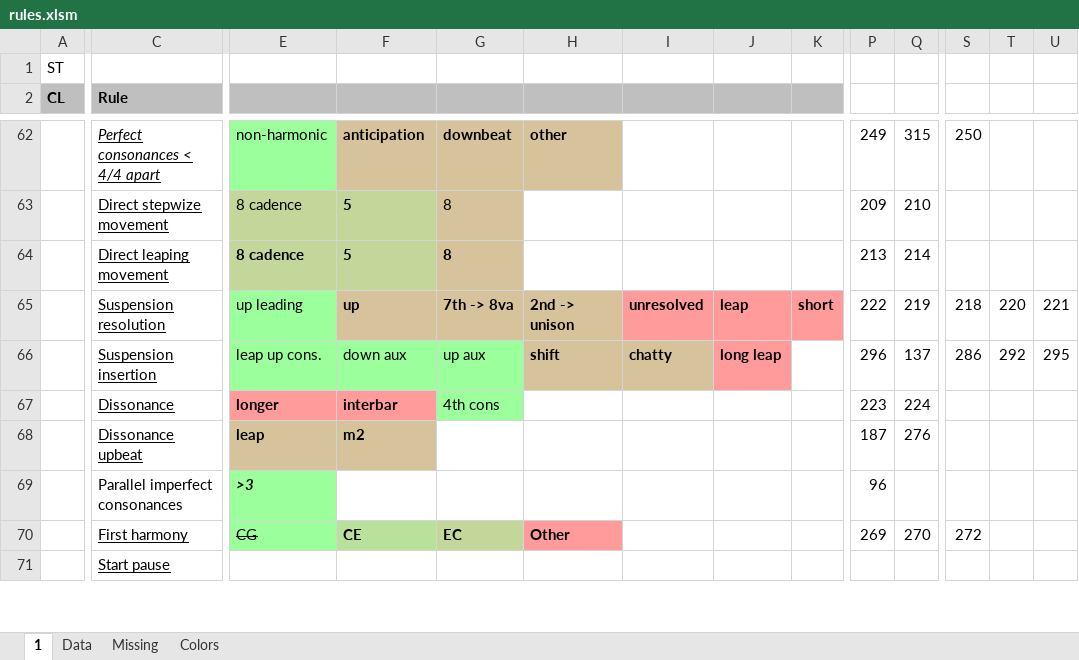
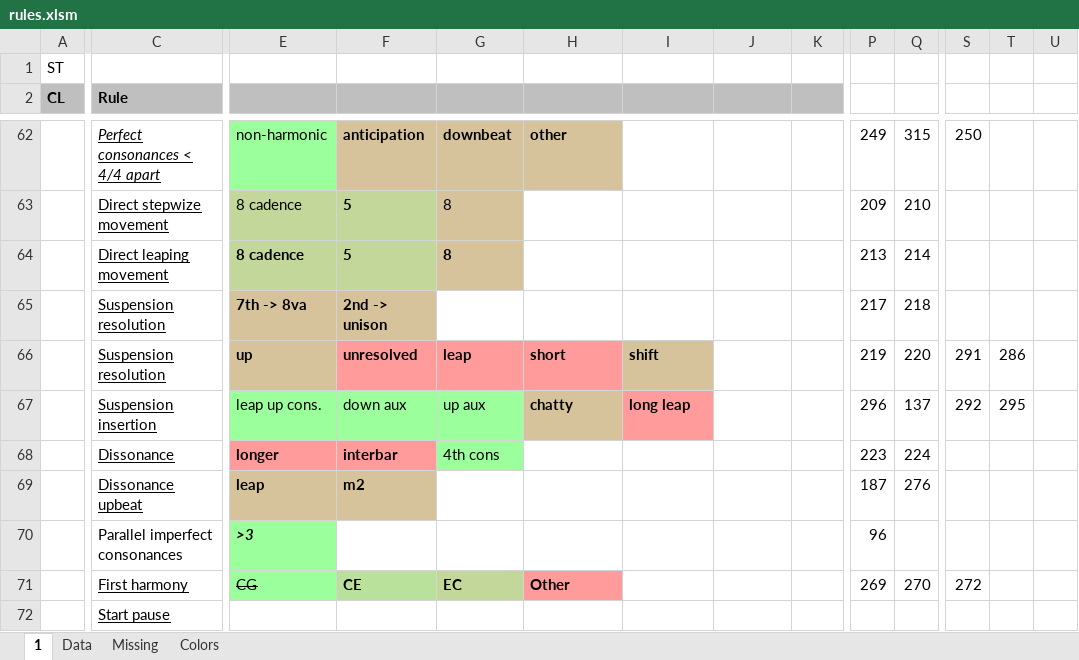
Before and after one commit to rualark/MGen, an Excel workbook: MGen/configs/rules/rules.xlsm, sheet 1, drawn as a sheet; only a part is shown, gaps mark what is left out; values as stored, in another font and other column widths than the file's, no borders; charts and pictures not drawn; addresses are those after the commit; rows hold the shown columns only; the diff covers the shown part only; the diff names each change by its address in the sheet, - before the commit and + after, or states it on an @@ line.

```diff
--- a/MGen/configs/rules/rules.xlsm (sheet 1)
+++ b/MGen/configs/rules/rules.xlsm (sheet 1)
-E65: up leading
+E65: 7th -> 8va
@@ E65 fill: #9BFF9B → #D7C39B, bold: off → on @@
-F65: up
+F65: 2nd -> unison
-G65: 7th -> 8va
+G65: (empty)
-G65:H65 fill: #D7C39B
+G65:H65 fill: none
-H65: 2nd -> unison
+H65: (empty)
-I65: unresolved
+I65: (empty)
-I65:K65 fill: #FF9B9B
+I65:K65 fill: none
-J65: leap
+J65: (empty)
-K65: short
+K65: (empty)
-P65: 222
+P65: 217
-Q65: 219
+Q65: 218
-S65: 218
+S65: (empty)
-T65: 220
+T65: (empty)
-U65: 221
+U65: (empty)
+row 66:  | Suspension resolution | up | unresolved | leap | short | shift |  |  | 219 | 220 | 291 | 286
-H67: shift
+H67: chatty
-I67: chatty
+I67: long leap
-I67 fill: #D7C39B
+I67 fill: #FF9B9B
-J67: long leap
+J67: (empty)
-J67 fill: #FF9B9B
+J67 fill: none
-S67: 286
+S67: 292
-T67: 292
+T67: 295
-U67: 295
+U67: (empty)
```
Also changed, not shown: 2 edited cells elsewhere in this sheet, sheet Data, charts or pictures, 6 other files.
